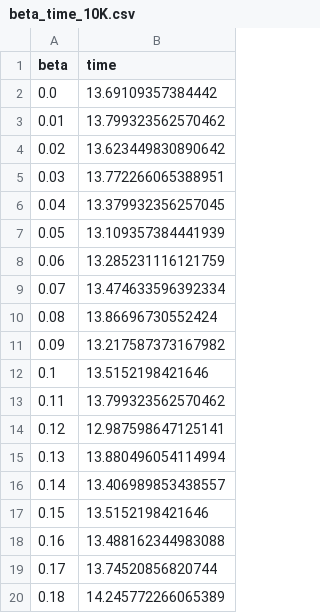
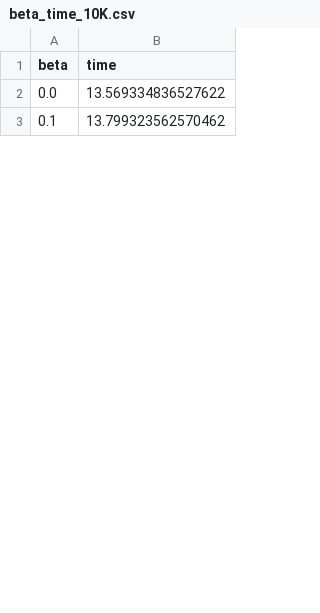
Before and after one commit to rheiland/PhysiCell_monolayer, a CSV file: results/beta_time_10K.csv, drawn as a sheet; only a part is shown; the diff covers the shown part only.

```diff
--- a/results/beta_time_10K.csv
+++ b/results/beta_time_10K.csv
@@ -1,20 +1,3 @@
 beta,time
-0.0,13.69109357384442
-0.01,13.799323562570462
-0.02,13.623449830890642
-0.03,13.772266065388951
-0.04,13.379932356257045
-0.05,13.109357384441939
-0.06,13.285231116121759
-0.07,13.474633596392334
-0.08,13.86696730552424
-0.09,13.217587373167982
-0.1,13.5152198421646
-0.11,13.799323562570462
-0.12,12.987598647125141
-0.13,13.880496054114994
-0.14,13.406989853438557
-0.15,13.5152198421646
-0.16,13.488162344983088
-0.17,13.74520856820744
-0.18,14.245772266065389
+0.0,13.569334836527622
+0.1,13.799323562570462
```
Also changed, not shown: 2 added rows, 74 removed rows and 7 edited cells elsewhere in this file, results/gamma_time_10K.csv.
